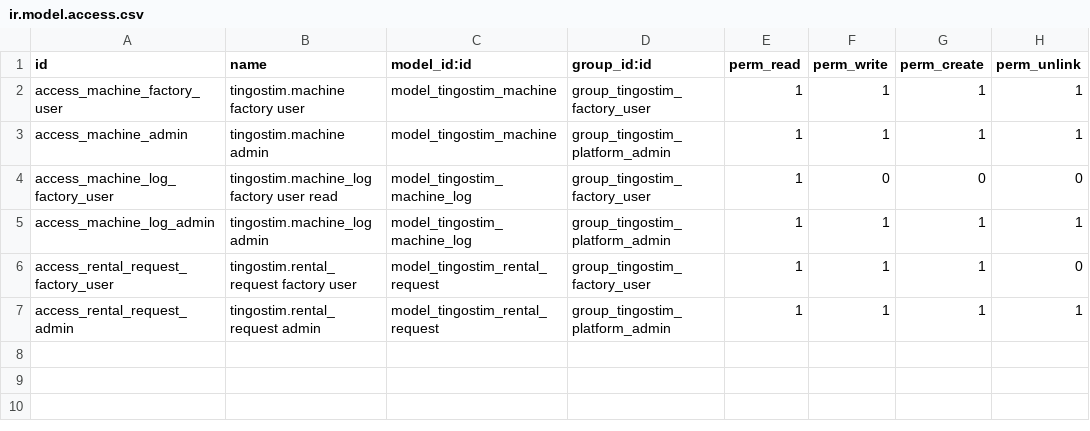
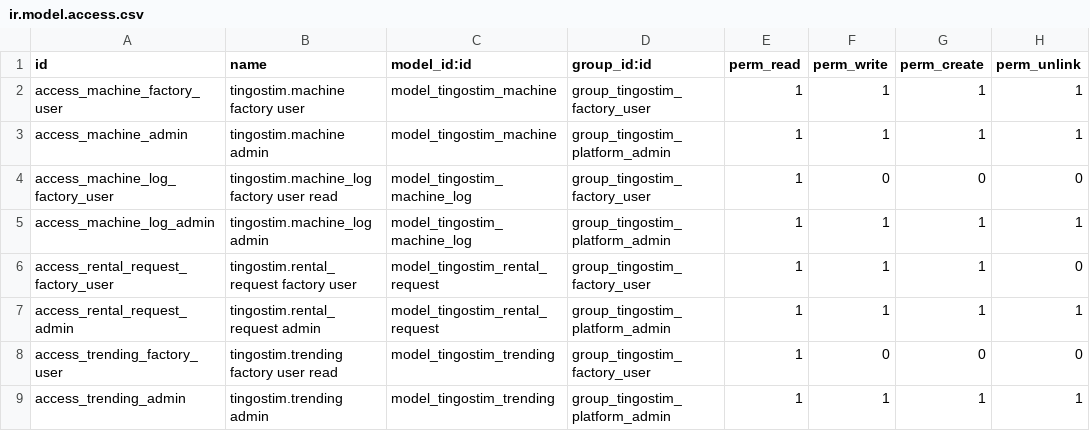
Before and after one commit to AKOODAse/Tingostim, a CSV file: odoo-addon/tingostim/security/ir.model.access.csv, drawn as a sheet.

```diff
--- a/odoo-addon/tingostim/security/ir.model.access.csv
+++ b/odoo-addon/tingostim/security/ir.model.access.csv
@@ -7 +7,3 @@ access_rental_request_factory_user,tingostim.rental_request factory user,model_t
 access_rental_request_admin,tingostim.rental_request admin,model_tingostim_rental_request,group_tingostim_platform_admin,1,1,1,1
+access_trending_factory_user,tingostim.trending factory user read,model_tingostim_trending,group_tingostim_factory_user,1,0,0,0
+access_trending_admin,tingostim.trending admin,model_tingostim_trending,group_tingostim_platform_admin,1,1,1,1
```
Also changed, not shown: 43 other files.
